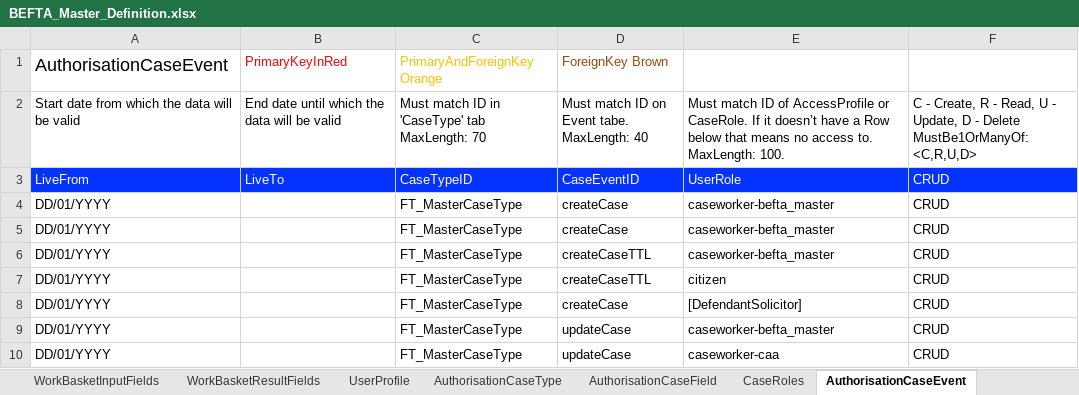
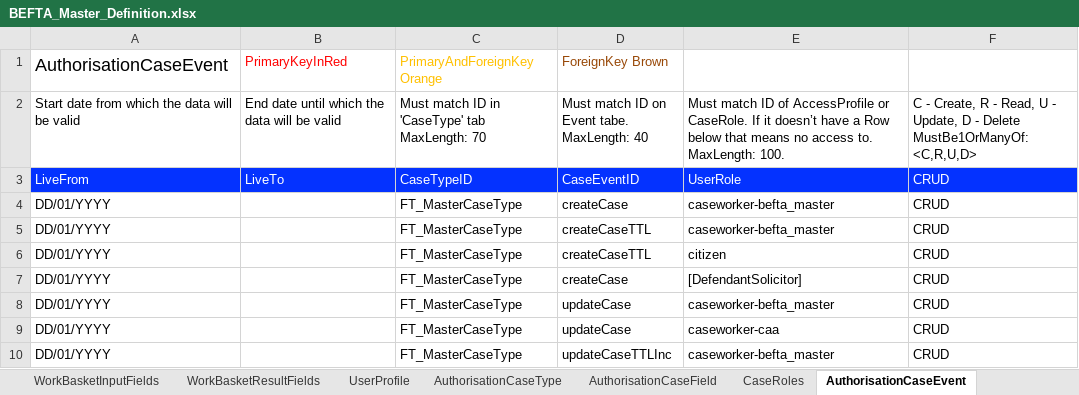
Before and after one commit to hmcts/ccd-test-definitions, an Excel workbook: src/main/resources/uk/gov/hmcts/ccd/test_definitions/excel/BEFTA_Master_Definition.xlsx, sheet AuthorisationCaseEvent, drawn as a sheet; only a part is shown; the shorter side is filled out with more unchanged rows; values as stored, in another font and other column widths than the file's, no borders; table styles not drawn; the diff names each change by its address in the sheet, - before the commit and + after, or states it on an @@ line.

Commit message:
RDM-12846 - remove duplicate AuthorisationCaseEvent.json

```diff
--- a/src/main/resources/uk/gov/hmcts/ccd/test_definitions/excel/BEFTA_Master_Definition.xlsx (sheet AuthorisationCaseEvent)
+++ b/src/main/resources/uk/gov/hmcts/ccd/test_definitions/excel/BEFTA_Master_Definition.xlsx (sheet AuthorisationCaseEvent)
-row 5: DD/01/YYYY |  | FT_MasterCaseType | createCase | caseworker-befta_master | CRUD
```
Also changed, not shown: 1 other file.
